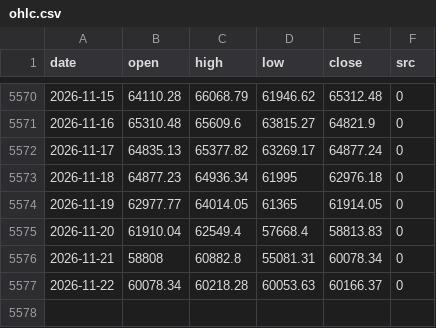
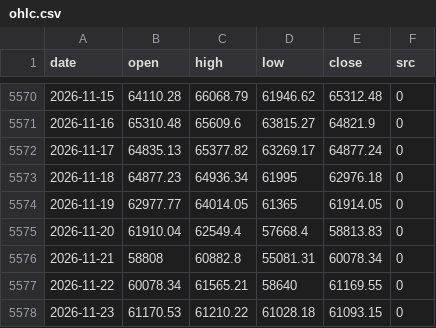
Before and after one commit to North7/tidemark, a CSV file: data/raw/ohlc.csv, drawn as a sheet; only a part is shown, gaps mark what is left out.

```diff
--- a/data/raw/ohlc.csv
+++ b/data/raw/ohlc.csv
@@ -5576,2 +5576,3 @@ date,open,high,low,close,src
 2026-11-21,58808,60882.8,55081.31,60078.34,0
-2026-11-22,60078.34,60218.28,60053.63,60166.37,0
+2026-11-22,60078.34,61565.21,58640,61169.55,0
+2026-11-23,61170.53,61210.22,61028.18,61093.15,0
```
Also changed, not shown: data/indicators.csv, data/raw/coinmetrics.csv, 15 other files.
